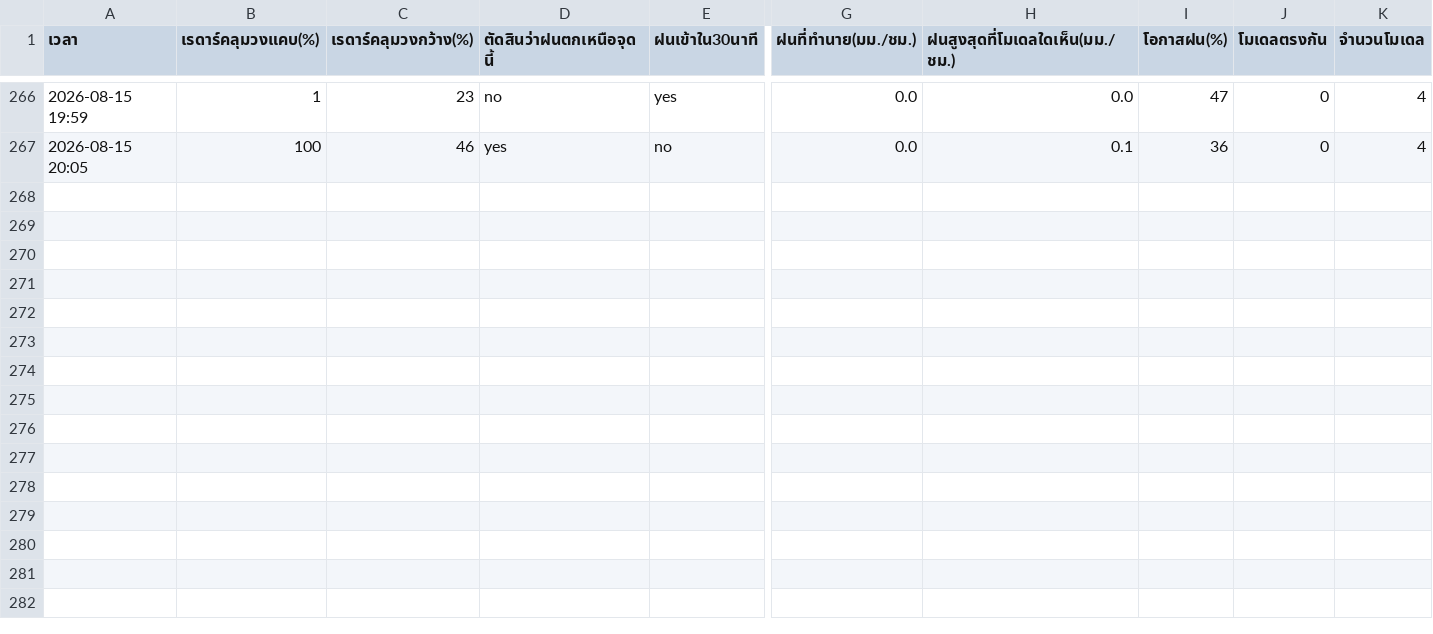
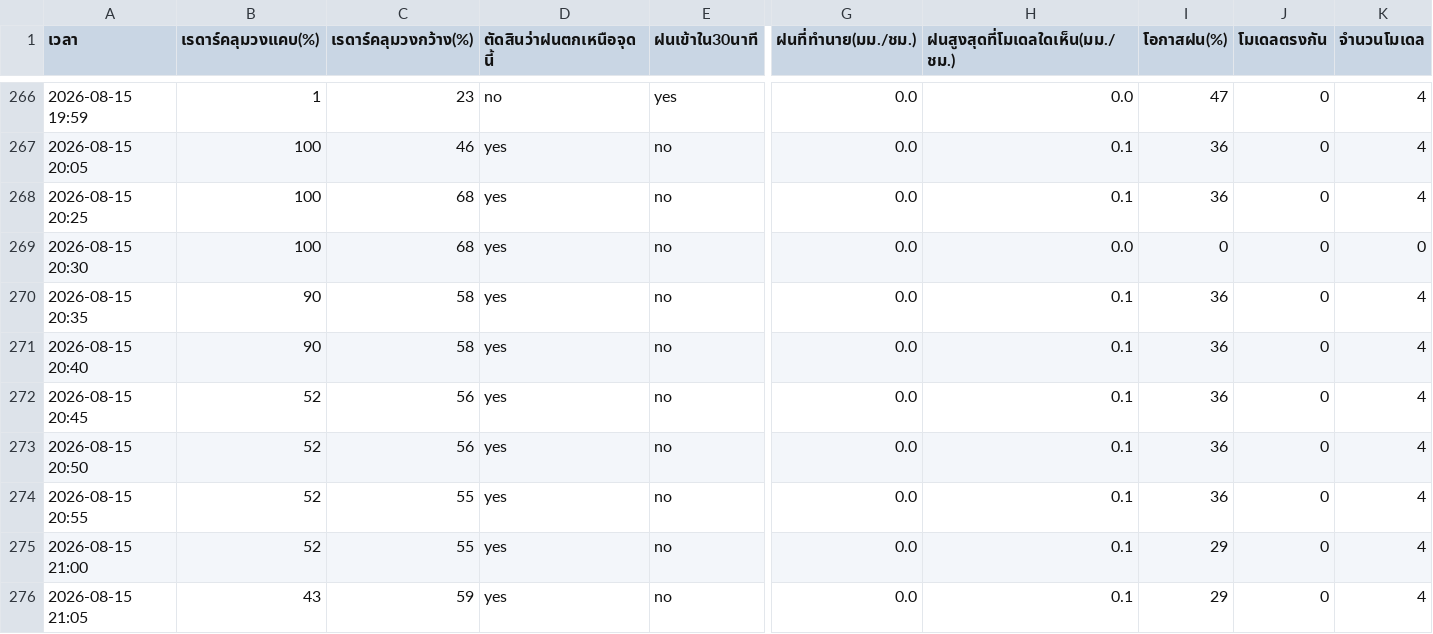
Before and after one commit to supramitj-sys/rain-alert, a CSV file: radar_watch.csv, drawn as a sheet; only a part is shown, gaps mark what is left out; rows hold the shown columns only; the diff names each change by its address in the sheet, - before the commit and + after, or states it on an @@ line.

```diff
--- a/radar_watch.csv
+++ b/radar_watch.csv
+row 268: 2026-08-15 20:25 | 100 | 68 | yes | no | 0.0 | 0.1 | 36 | 0 | 4
+row 269: 2026-08-15 20:30 | 100 | 68 | yes | no | 0.0 | 0.0 | 0 | 0 | 0
+row 270: 2026-08-15 20:35 | 90 | 58 | yes | no | 0.0 | 0.1 | 36 | 0 | 4
+row 271: 2026-08-15 20:40 | 90 | 58 | yes | no | 0.0 | 0.1 | 36 | 0 | 4
+row 272: 2026-08-15 20:45 | 52 | 56 | yes | no | 0.0 | 0.1 | 36 | 0 | 4
+row 273: 2026-08-15 20:50 | 52 | 56 | yes | no | 0.0 | 0.1 | 36 | 0 | 4
+row 274: 2026-08-15 20:55 | 52 | 55 | yes | no | 0.0 | 0.1 | 36 | 0 | 4
+row 275: 2026-08-15 21:00 | 52 | 55 | yes | no | 0.0 | 0.1 | 29 | 0 | 4
+row 276: 2026-08-15 21:05 | 43 | 59 | yes | no | 0.0 | 0.1 | 29 | 0 | 4
```
Also changed, not shown: alert_log.csv.
